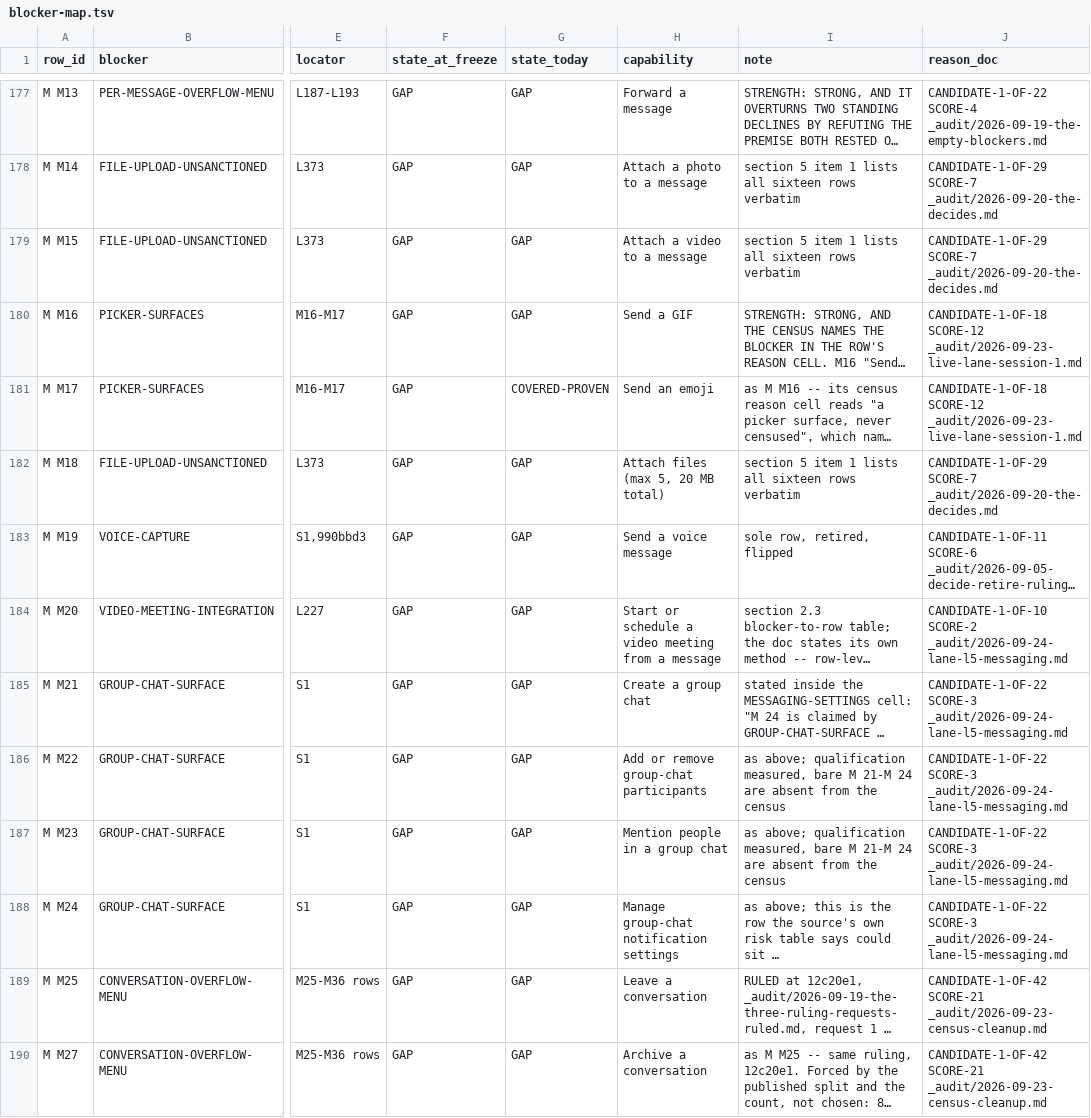
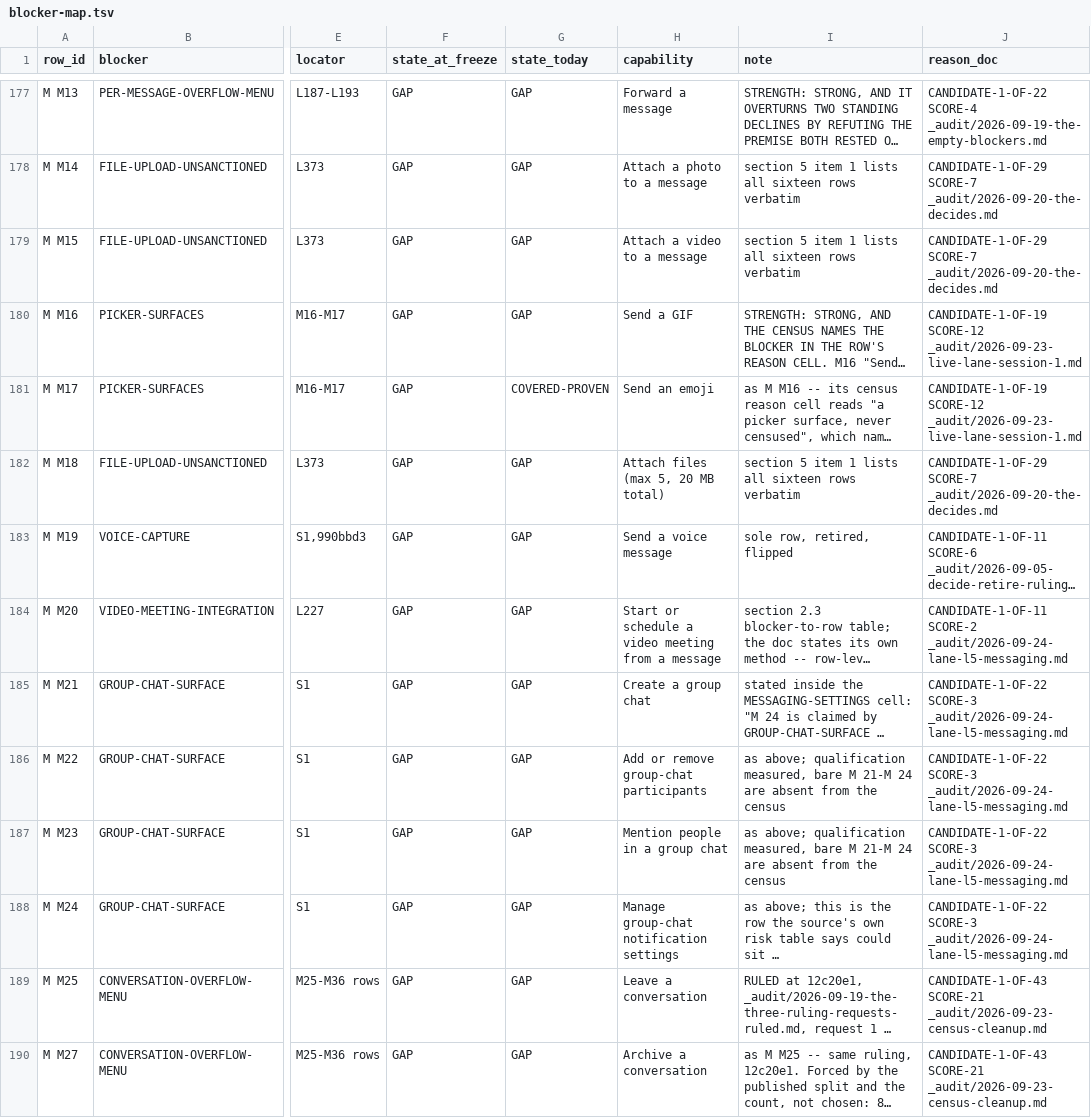
Before and after one commit to Sundeepg98/linkedin-mcp, a TSV file: _audit/_census/blocker-map.tsv, drawn as a sheet; only a part is shown, gaps mark what is left out; long unchanged cells end in …; the diff covers the shown part only; the diff names each change by its address in the sheet, - before the commit and + after, or states it on an @@ line.

Commit message:
census: thirteen of lane B3's rows stay GAP, each with its measured reason; derived views regenerated
No state moves in this commit. Each cell gains one paragraph saying what was
measured and what comes first, pointing at the lane record's section:

- M M20, M M40, M M51: no opened conversation has ever been captured. The
  ledger's session-8 capture is the new-message composer (lane U; the
  coordinator's correction of 15:31); every real footer draws four actions
  and no real capture draws a message list.
- M M26, M M27, M M29, M M31: the C9 menu is real (nine items, words kept)
  but it is a list row's menu on the compose page -- 0 active rows in all
  nine real messaging captures, and a list row carries no thread id -- so it
  cannot be bound to a conversation the caller names.
- M M16: what a GIF tile press does is unmeasured, and a GIF picked by a
  word and an index is content he has not seen.
- M C18, M C23, M C90: the ledger's capture is synthetic; the real menu
  (session 1, raw) draws nine items; the editor and the dialog they open are
  uncaptured, and no item is a verified-comments filter.
- M C29: the sort trigger is real and its options render only on open; a
  single-choice sort is not the shipped view switch's shape, and the payload
  needs a comment record type.
- M C97: no notification card carries a key a caller could pass.

_audit/INDEX.md, _audit/RULINGS.md and _audit/_census/blocker-map.tsv
regenerated with --write (a new lane record); each --check is clean.

```diff
--- a/_audit/_census/blocker-map.tsv
+++ b/_audit/_census/blocker-map.tsv
-J180:J181 (reason_doc): CANDIDATE-1-OF-18 SCORE-12 _audit/2026-09-23-live-lane-session-1.md
+J180:J181 (reason_doc): CANDIDATE-1-OF-19 SCORE-12 _audit/2026-09-23-live-lane-session-1.md
-J184 (reason_doc): CANDIDATE-1-OF-10 SCORE-2 _audit/2026-09-24-lane-l5-messaging.md
+J184 (reason_doc): CANDIDATE-1-OF-11 SCORE-2 _audit/2026-09-24-lane-l5-messaging.md
-J189:J190 (reason_doc): CANDIDATE-1-OF-42 SCORE-21 _audit/2026-09-23-census-cleanup.md
+J189:J190 (reason_doc): CANDIDATE-1-OF-43 SCORE-21 _audit/2026-09-23-census-cleanup.md
```
Also changed, not shown: 25 edited cells elsewhere in this file, 3 other files.
